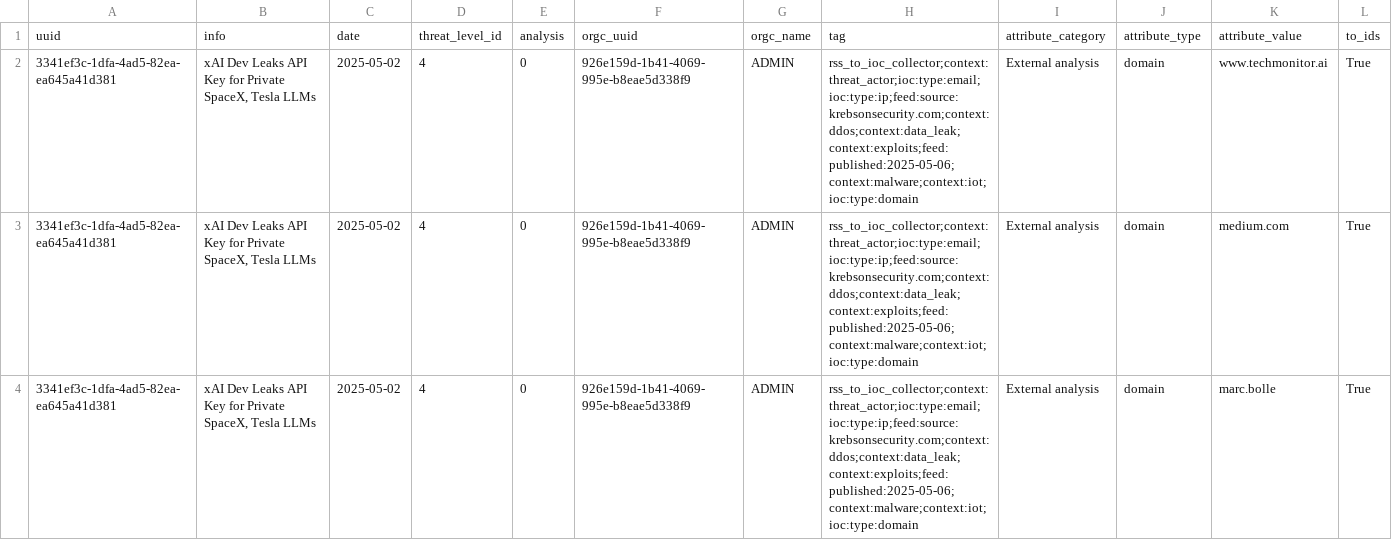
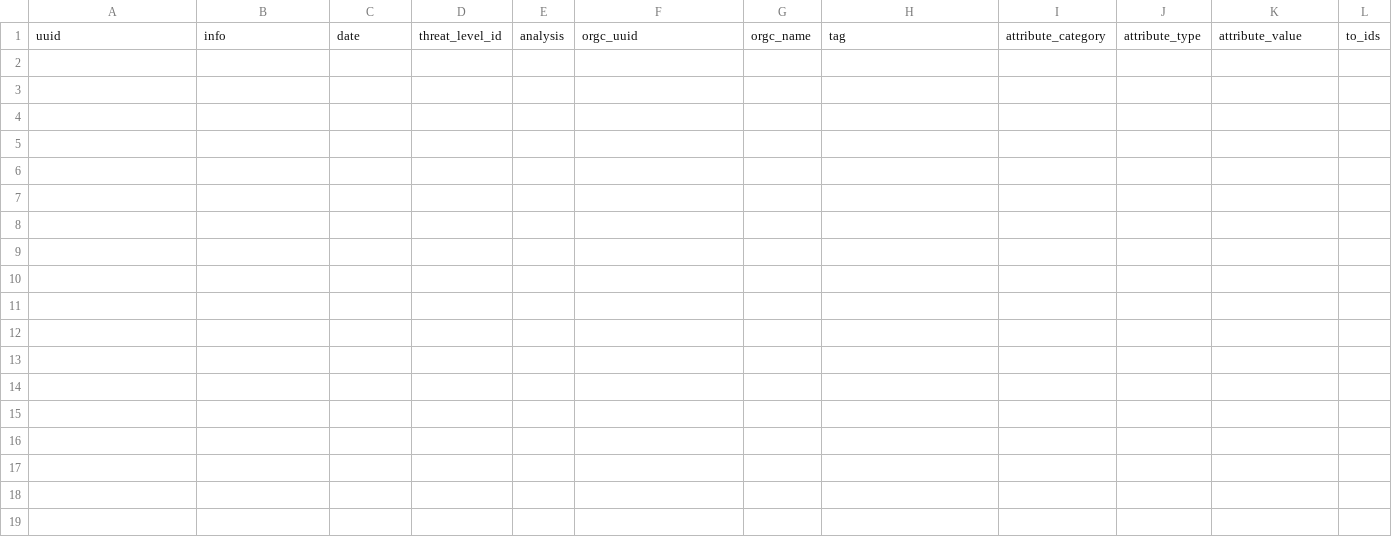
Before and after one commit to 0xAtef/RSS-to-IOCs-Correlation, a CSV file: misp_feed/feed.csv, drawn as a sheet; only a part is shown; rows hold the shown columns only; the diff covers the shown part only; the diff names each change by its address in the sheet, - before the commit and + after, or states it on an @@ line.

Commit message:
fix feed no title error

```diff
--- a/misp_feed/feed.csv
+++ b/misp_feed/feed.csv
-row 2: 3341ef3c-1dfa-4ad5-82ea-ea645a41d381 | xAI Dev Leaks API Key for Private SpaceX, Tesla LLMs | 2025-05-02 | 4 | 0 | 926e159d-1b41-4069-995e-b8eae5d338f9 | ADMIN | rss_to_ioc_collector;context:threat_actor;ioc:type:email;ioc:type:ip;feed:source:krebsonsecurity.com;context:ddos;context:data_leak;context:exploits;feed:published:2025-05-06;context:malware;context:iot;ioc:type:domain | External analysis | domain | www.techmonitor.ai | True
-row 3: 3341ef3c-1dfa-4ad5-82ea-ea645a41d381 | xAI Dev Leaks API Key for Private SpaceX, Tesla LLMs | 2025-05-02 | 4 | 0 | 926e159d-1b41-4069-995e-b8eae5d338f9 | ADMIN | rss_to_ioc_collector;context:threat_actor;ioc:type:email;ioc:type:ip;feed:source:krebsonsecurity.com;context:ddos;context:data_leak;context:exploits;feed:published:2025-05-06;context:malware;context:iot;ioc:type:domain | External analysis | domain | medium.com | True
-row 4: 3341ef3c-1dfa-4ad5-82ea-ea645a41d381 | xAI Dev Leaks API Key for Private SpaceX, Tesla LLMs | 2025-05-02 | 4 | 0 | 926e159d-1b41-4069-995e-b8eae5d338f9 | ADMIN | rss_to_ioc_collector;context:threat_actor;ioc:type:email;ioc:type:ip;feed:source:krebsonsecurity.com;context:ddos;context:data_leak;context:exploits;feed:published:2025-05-06;context:malware;context:iot;ioc:type:domain | External analysis | domain | marc.bolle | True
```
Also changed, not shown: 7 removed rows elsewhere in this file, 3 other files.
